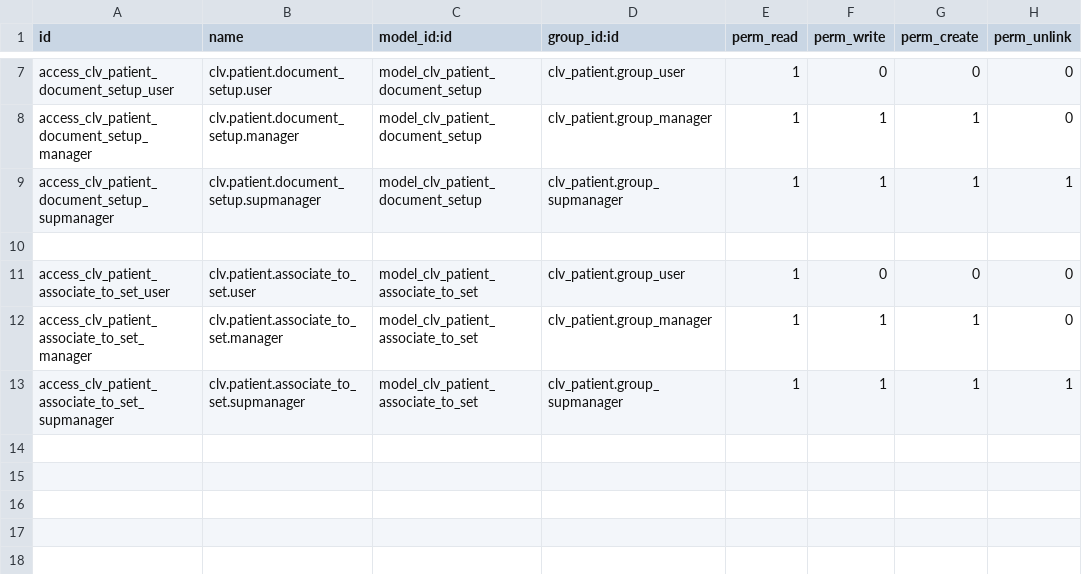
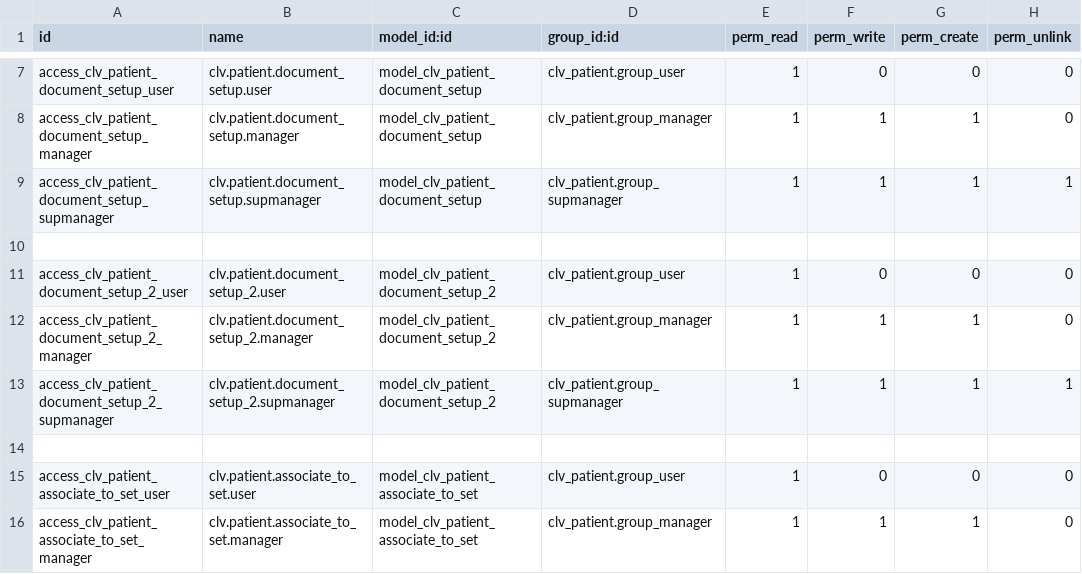
Before and after one commit to MostlyOpen/clvsol_odoo_addons_jcafb, a CSV file: clv_patient_jcafb/security/ir.model.access.csv, drawn as a sheet; only a part is shown, gaps mark what is left out; the shorter side is filled out with more unchanged rows; the diff names each change by its address in the sheet, - before the commit and + after, or states it on an @@ line.

Commit message:
[IMP] clv_patient_jcafb (ADD wizard/patient_document_setup_2)

```diff
--- a/clv_patient_jcafb/security/ir.model.access.csv
+++ b/clv_patient_jcafb/security/ir.model.access.csv
+row 11: access_clv_patient_document_setup_2_user | clv.patient.document_setup_2.user | model_clv_patient_document_setup_2 | clv_patient.group_user | 1 | 0 | 0 | 0
+row 12: access_clv_patient_document_setup_2_manager | clv.patient.document_setup_2.manager | model_clv_patient_document_setup_2 | clv_patient.group_manager | 1 | 1 | 1 | 0
+row 13: access_clv_patient_document_setup_2_supmanager | clv.patient.document_setup_2.supmanager | model_clv_patient_document_setup_2 | clv_patient.group_supmanager | 1 | 1 | 1 | 1
+row 14: (empty)
```
Also changed, not shown: 4 other files.
